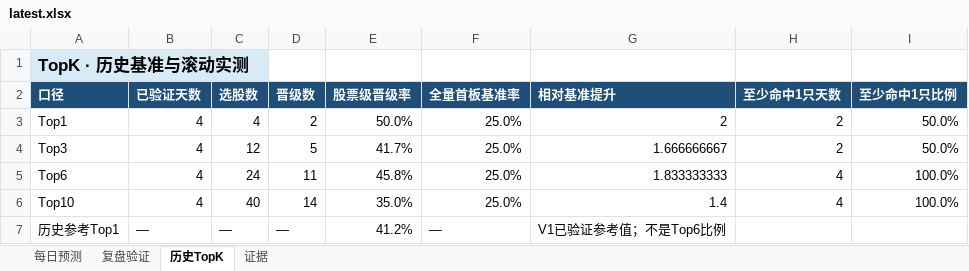
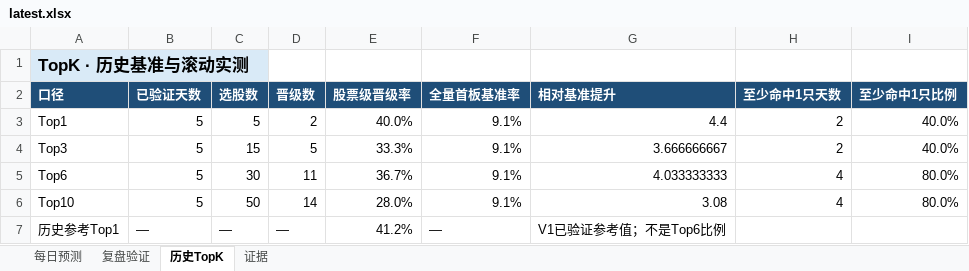
Before and after one commit to ethanjiang1008-lgtm/a-share-one-to-two-picker, an Excel workbook: docs/downloads/latest.xlsx, sheet 历史TopK, drawn as a sheet; values as stored, in another font and other column widths than the file's, no borders; the diff names each change by its address in the sheet, - before the commit and + after, or states it on an @@ line.

```diff
--- a/docs/downloads/latest.xlsx (sheet 历史TopK)
+++ b/docs/downloads/latest.xlsx (sheet 历史TopK)
-B3:B6 (已验证天数): 4
+B3:B6 (已验证天数): 5
-C3 (选股数): 4
+C3 (选股数): 5
-E3 (股票级晋级率): 50.0%
+E3 (股票级晋级率): 40.0%
-F3:F6 (全量首板基准率): 25.0%
+F3:F6 (全量首板基准率): 9.1%
-G3 (相对基准提升): 2
+G3 (相对基准提升): 4.4
-I3:I4 (至少命中1只比例): 50.0%
+I3:I4 (至少命中1只比例): 40.0%
-C4 (选股数): 12
+C4 (选股数): 15
-E4 (股票级晋级率): 41.7%
+E4 (股票级晋级率): 33.3%
-G4 (相对基准提升): 1.666666667
+G4 (相对基准提升): 3.666666667
-C5 (选股数): 24
+C5 (选股数): 30
-E5 (股票级晋级率): 45.8%
+E5 (股票级晋级率): 36.7%
-G5 (相对基准提升): 1.833333333
+G5 (相对基准提升): 4.033333333
-I5:I6 (至少命中1只比例): 100.0%
+I5:I6 (至少命中1只比例): 80.0%
-C6 (选股数): 40
+C6 (选股数): 50
-E6 (股票级晋级率): 35.0%
+E6 (股票级晋级率): 28.0%
-G6 (相对基准提升): 1.4
+G6 (相对基准提升): 3.08
```
Also changed, not shown: sheet 每日预测, sheet 复盘验证, reports/excel/a_share_one_to_two_review.xlsx, 6 other files.
